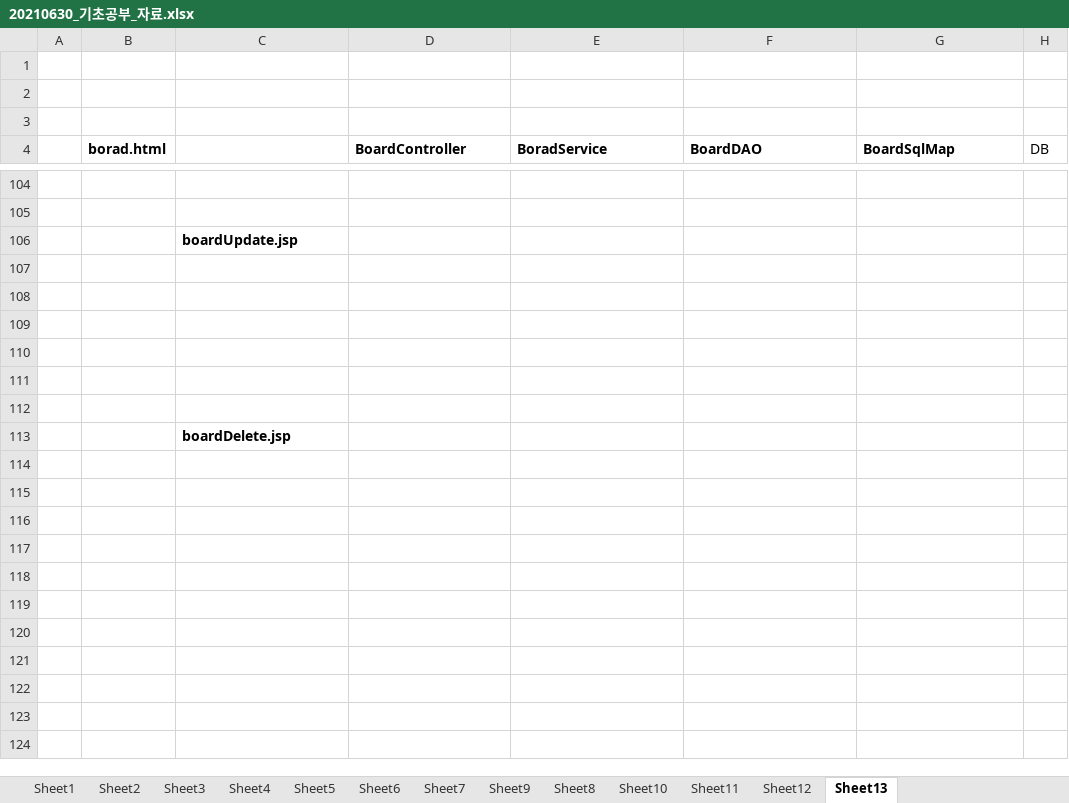
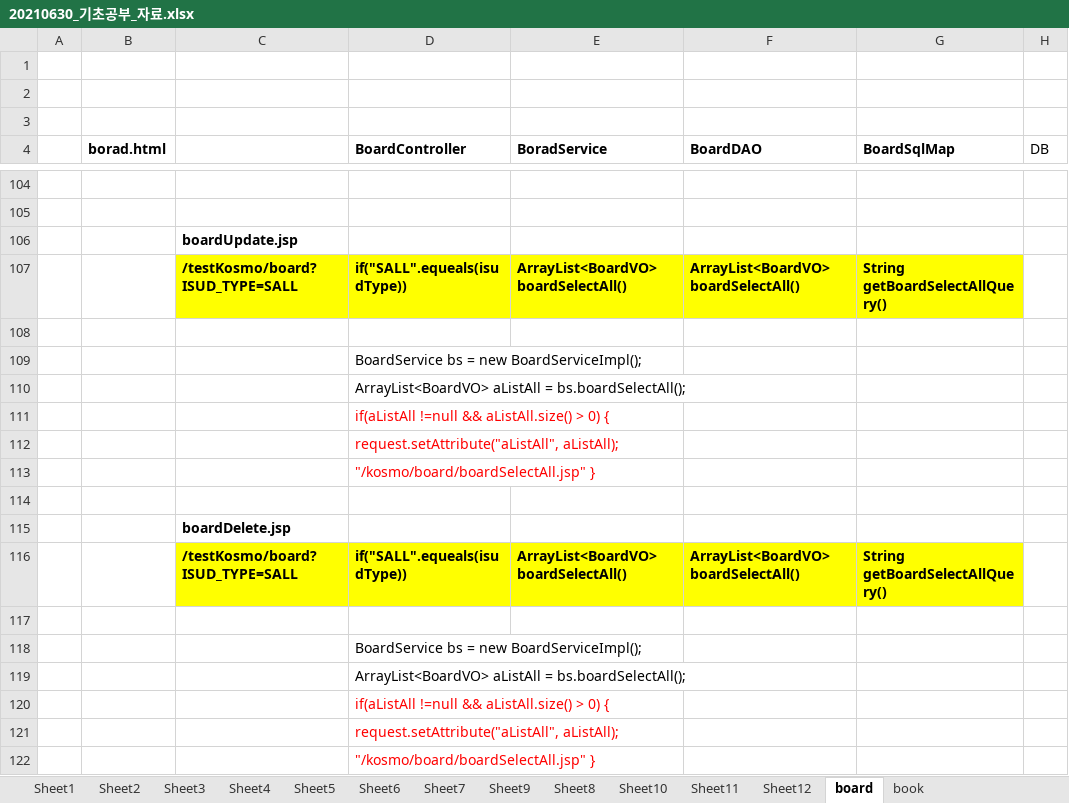
Before and after one commit to Davidev-wiki/KOSMO93, an Excel workbook: 80.reference/오라클_데이터베이스/20210630_기초공부_자료.xlsx, sheet board, drawn as a sheet; only a part is shown, gaps mark what is left out; values as stored, in another font and other column widths than the file's, no borders; addresses are those after the commit; the diff names each change by its address in the sheet, - before the commit and + after, or states it on an @@ line.

```diff
--- a/80.reference/오라클_데이터베이스/20210630_기초공부_자료.xlsx (sheet board)
+++ b/80.reference/오라클_데이터베이스/20210630_기초공부_자료.xlsx (sheet board)
-sheet tab: Sheet13
+sheet tab: board
+sheet tab: book
+row 107:  |  | /testKosmo/board?ISUD_TYPE=SALL | if("SALL".equeals(isudType)) | ArrayList<BoardVO> boardSelectAll() | ArrayList<BoardVO> boardSelectAll() | String getBoardSelectAllQuery()
-D109 (BoardController): (empty)
+D109 (BoardController): BoardService bs = new BoardServiceImpl();
-D110 (BoardController): (empty)
+D110 (BoardController): ArrayList<BoardVO> aListAll = bs.boardSelectAll();
-D111 (BoardController): (empty)
+D111 (BoardController): if(aListAll !=null && aListAll.size() > 0) {
-D112 (BoardController): (empty)
+D112 (BoardController): request.setAttribute("aListAll", aListAll);
+row 113:  |  |  | "/kosmo/board/boardSelectAll.jsp" }
+row 116:  |  | /testKosmo/board?ISUD_TYPE=SALL | if("SALL".equeals(isudType)) | ArrayList<BoardVO> boardSelectAll() | ArrayList<BoardVO> boardSelectAll() | String getBoardSelectAllQuery()
+row 117: (empty)
+row 118:  |  |  | BoardService bs = new BoardServiceImpl();
+row 119:  |  |  | ArrayList<BoardVO> aListAll = bs.boardSelectAll();
+row 120:  |  |  | if(aListAll !=null && aListAll.size() > 0) {
+row 121:  |  |  | request.setAttribute("aListAll", aListAll);
+row 122:  |  |  | "/kosmo/board/boardSelectAll.jsp" }
```
Also changed, not shown: 80.reference/오라클_데이터베이스/20201204_웹_오라클_기초.xlsx, 19 other files.
